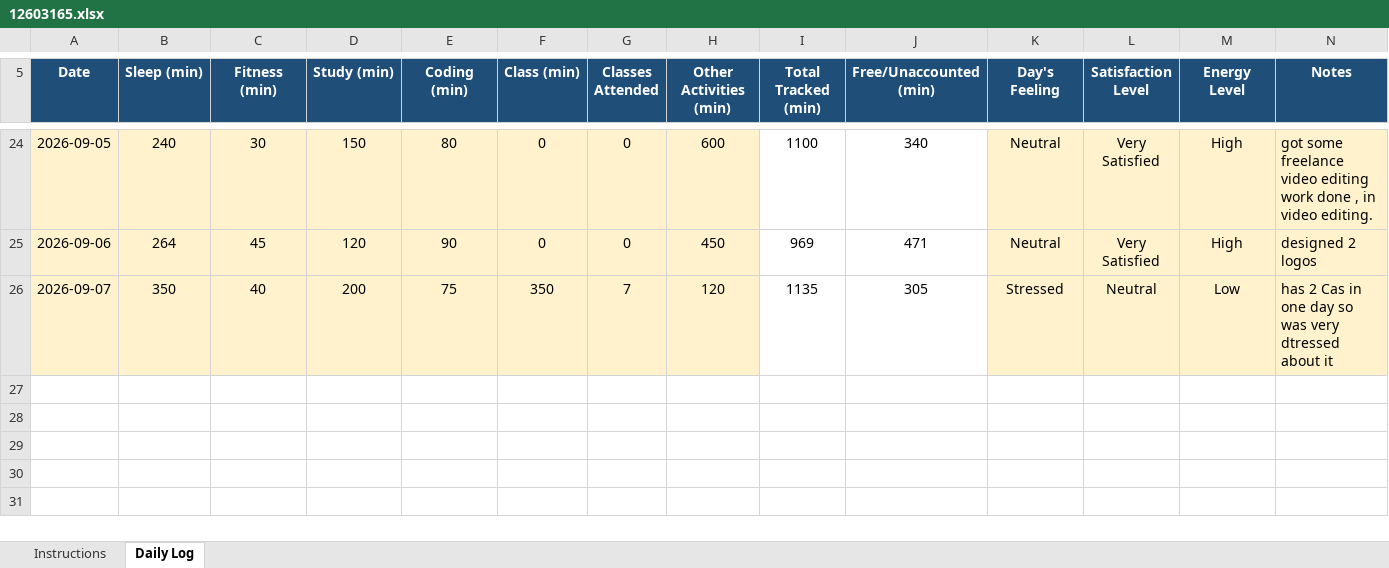
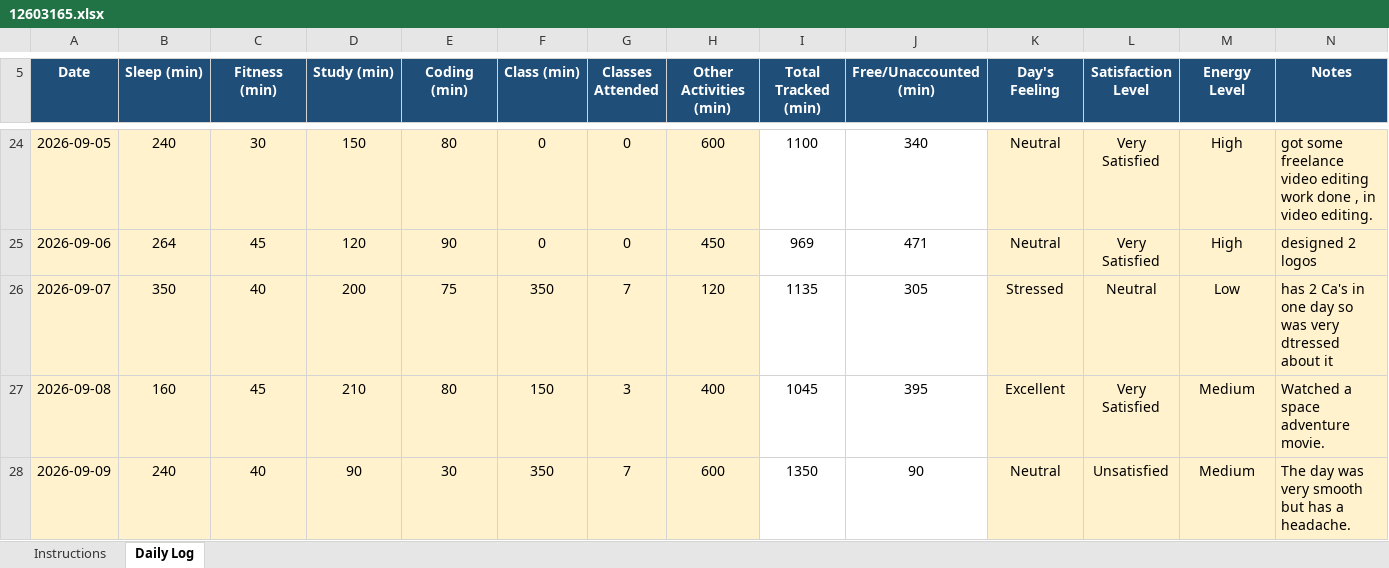
Before and after one commit to ujjwalp653/12603165-CAP776, an Excel workbook: 12603165.xlsx, sheet Daily Log, drawn as a sheet; only a part is shown, gaps mark what is left out; values as stored, in another font and other column widths than the file's, no borders; conditional formats not drawn; the diff names each change by its address in the sheet, - before the commit and + after, or states it on an @@ line.

Commit message:
Add files via upload

```diff
--- a/12603165.xlsx (sheet Daily Log)
+++ b/12603165.xlsx (sheet Daily Log)
-N26 (Notes): has 2 Cas in one…
+N26 (Notes): has 2 Ca's in one…
+row 27: 2026-09-08 | 160 | 45 | 210 | 80 | 150 | 3 | 400 | 1045 | 395 | Excellent | Very Satisfied | Medium | Watched a space adventure movie.
+row 28: 2026-09-09 | 240 | 40 | 90 | 30 | 350 | 7 | 600 | 1350 | 90 | Neutral | Unsatisfied | Medium | The day was very smooth but has a headache.
```
